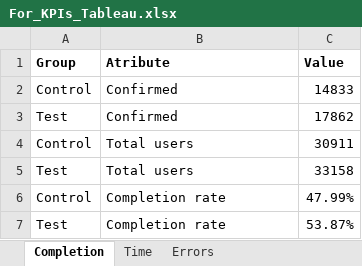
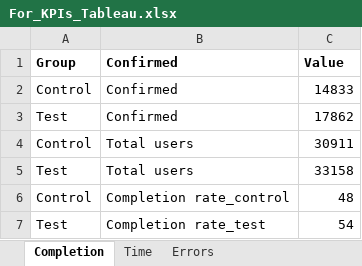
Before and after one commit to KLoVi/vanguard-ab-test, an Excel workbook: Tableau/For_KPIs_Tableau.xlsx, sheet Completion, drawn as a sheet; values as stored, in another font and other column widths than the file's, no borders; removed rows and columns are numbered as before the commit, all else as after; the diff names each change by its address in the sheet, - before the commit and + after, or states it on an @@ line.

```diff
--- a/Tableau/For_KPIs_Tableau.xlsx (sheet Completion)
+++ b/Tableau/For_KPIs_Tableau.xlsx (sheet Completion)
-B1: Atribute
+B1: Confirmed
-row 6: Control | Completion rate | 47.99%
+row 6: Control | Completion rate_control | 48
-B7 (Confirmed): Completion rate
+B7 (Confirmed): Completion rate_test
-C7 (Value): 53.87%
+C7 (Value): 54
```
Also changed, not shown: sheet Time, sheet Errors, 5 other files.
